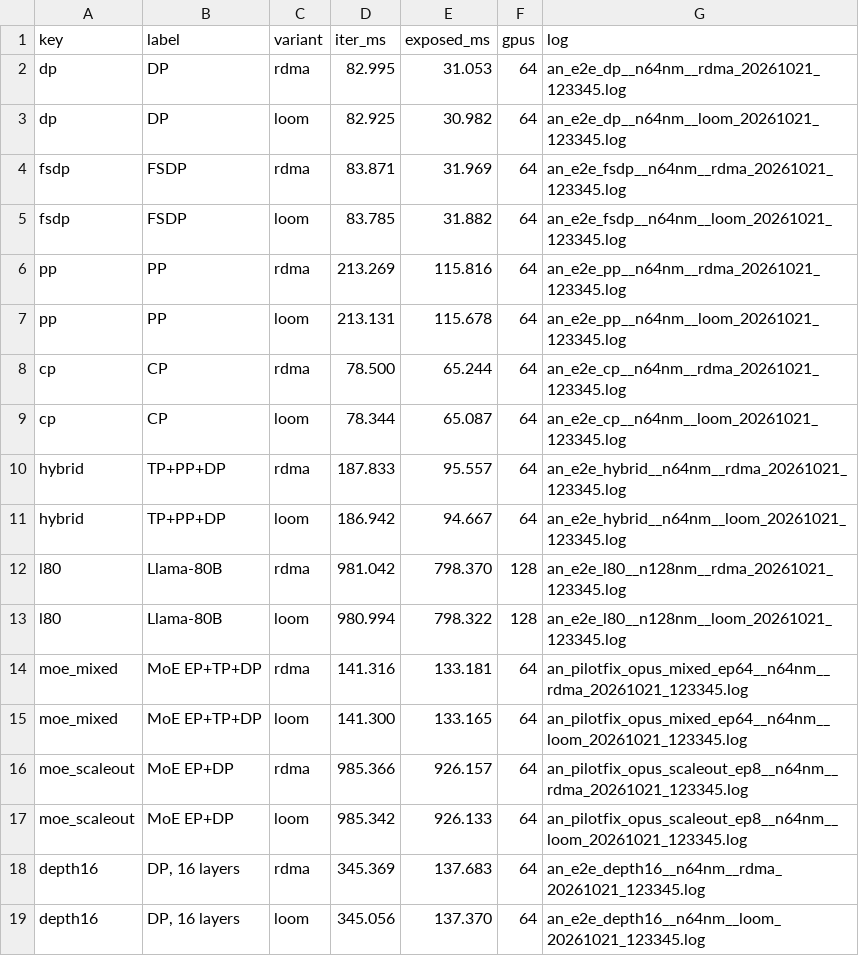
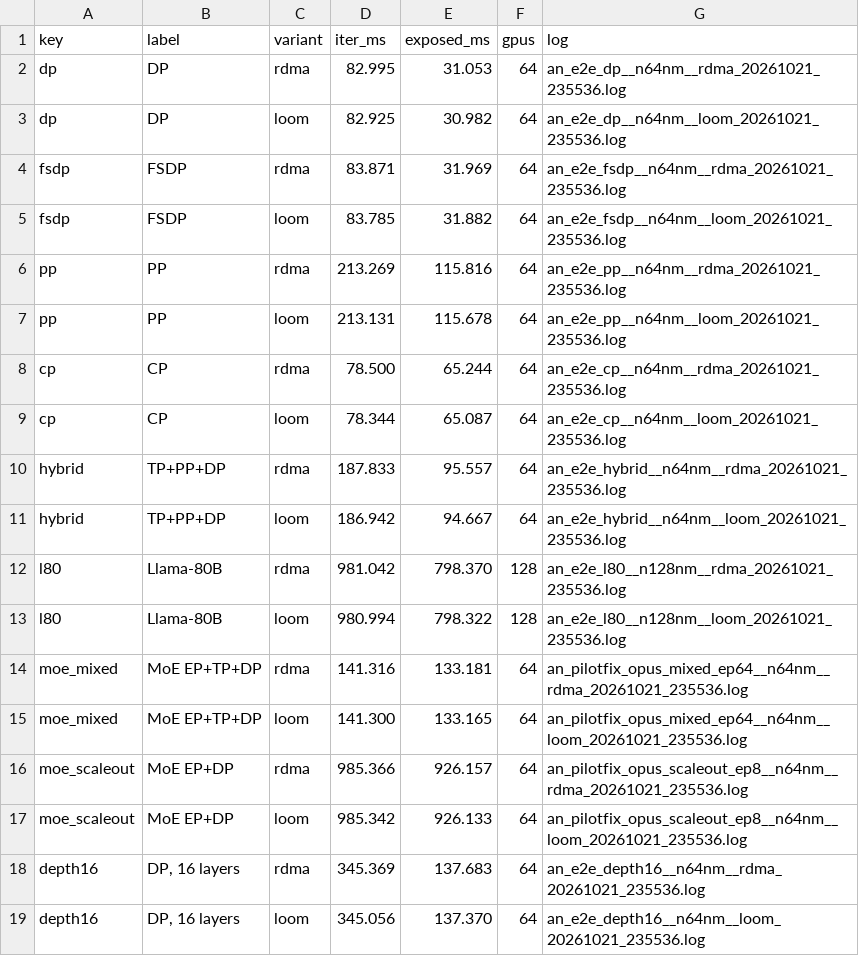
Before and after one commit to harshanavkis/astra-sim, a TSV file: e8_an/e2e/e2e_phaseA.tsv, drawn as a sheet.

```diff
--- a/e8_an/e2e/e2e_phaseA.tsv
+++ b/e8_an/e2e/e2e_phaseA.tsv
@@ -1,19 +1,19 @@
 key	label	variant	iter_ms	exposed_ms	gpus	log
-dp	DP	rdma	82.995	31.053	64	an_e2e_dp__n64nm__rdma_20261021_123345.log
-dp	DP	loom	82.925	30.982	64	an_e2e_dp__n64nm__loom_20261021_123345.log
-fsdp	FSDP	rdma	83.871	31.969	64	an_e2e_fsdp__n64nm__rdma_20261021_123345.log
-fsdp	FSDP	loom	83.785	31.882	64	an_e2e_fsdp__n64nm__loom_20261021_123345.log
-pp	PP	rdma	213.269	115.816	64	an_e2e_pp__n64nm__rdma_20261021_123345.log
-pp	PP	loom	213.131	115.678	64	an_e2e_pp__n64nm__loom_20261021_123345.log
-cp	CP	rdma	78.500	65.244	64	an_e2e_cp__n64nm__rdma_20261021_123345.log
-cp	CP	loom	78.344	65.087	64	an_e2e_cp__n64nm__loom_20261021_123345.log
-hybrid	TP+PP+DP	rdma	187.833	95.557	64	an_e2e_hybrid__n64nm__rdma_20261021_123345.log
-hybrid	TP+PP+DP	loom	186.942	94.667	64	an_e2e_hybrid__n64nm__loom_20261021_123345.log
-l80	Llama-80B	rdma	981.042	798.370	128	an_e2e_l80__n128nm__rdma_20261021_123345.log
-l80	Llama-80B	loom	980.994	798.322	128	an_e2e_l80__n128nm__loom_20261021_123345.log
-moe_mixed	MoE EP+TP+DP	rdma	141.316	133.181	64	an_pilotfix_opus_mixed_ep64__n64nm__rdma_20261021_123345.log
-moe_mixed	MoE EP+TP+DP	loom	141.300	133.165	64	an_pilotfix_opus_mixed_ep64__n64nm__loom_20261021_123345.log
-moe_scaleout	MoE EP+DP	rdma	985.366	926.157	64	an_pilotfix_opus_scaleout_ep8__n64nm__rdma_20261021_123345.log
-moe_scaleout	MoE EP+DP	loom	985.342	926.133	64	an_pilotfix_opus_scaleout_ep8__n64nm__loom_20261021_123345.log
-depth16	DP, 16 layers	rdma	345.369	137.683	64	an_e2e_depth16__n64nm__rdma_20261021_123345.log
-depth16	DP, 16 layers	loom	345.056	137.370	64	an_e2e_depth16__n64nm__loom_20261021_123345.log
+dp	DP	rdma	82.995	31.053	64	an_e2e_dp__n64nm__rdma_20261021_235536.log
+dp	DP	loom	82.925	30.982	64	an_e2e_dp__n64nm__loom_20261021_235536.log
+fsdp	FSDP	rdma	83.871	31.969	64	an_e2e_fsdp__n64nm__rdma_20261021_235536.log
+fsdp	FSDP	loom	83.785	31.882	64	an_e2e_fsdp__n64nm__loom_20261021_235536.log
+pp	PP	rdma	213.269	115.816	64	an_e2e_pp__n64nm__rdma_20261021_235536.log
+pp	PP	loom	213.131	115.678	64	an_e2e_pp__n64nm__loom_20261021_235536.log
+cp	CP	rdma	78.500	65.244	64	an_e2e_cp__n64nm__rdma_20261021_235536.log
+cp	CP	loom	78.344	65.087	64	an_e2e_cp__n64nm__loom_20261021_235536.log
+hybrid	TP+PP+DP	rdma	187.833	95.557	64	an_e2e_hybrid__n64nm__rdma_20261021_235536.log
+hybrid	TP+PP+DP	loom	186.942	94.667	64	an_e2e_hybrid__n64nm__loom_20261021_235536.log
+l80	Llama-80B	rdma	981.042	798.370	128	an_e2e_l80__n128nm__rdma_20261021_235536.log
+l80	Llama-80B	loom	980.994	798.322	128	an_e2e_l80__n128nm__loom_20261021_235536.log
+moe_mixed	MoE EP+TP+DP	rdma	141.316	133.181	64	an_pilotfix_opus_mixed_ep64__n64nm__rdma_20261021_235536.log
+moe_mixed	MoE EP+TP+DP	loom	141.300	133.165	64	an_pilotfix_opus_mixed_ep64__n64nm__loom_20261021_235536.log
+moe_scaleout	MoE EP+DP	rdma	985.366	926.157	64	an_pilotfix_opus_scaleout_ep8__n64nm__rdma_20261021_235536.log
+moe_scaleout	MoE EP+DP	loom	985.342	926.133	64	an_pilotfix_opus_scaleout_ep8__n64nm__loom_20261021_235536.log
+depth16	DP, 16 layers	rdma	345.369	137.683	64	an_e2e_depth16__n64nm__rdma_20261021_235536.log
+depth16	DP, 16 layers	loom	345.056	137.370	64	an_e2e_depth16__n64nm__loom_20261021_235536.log
```
Also changed, not shown: 10 other files.
